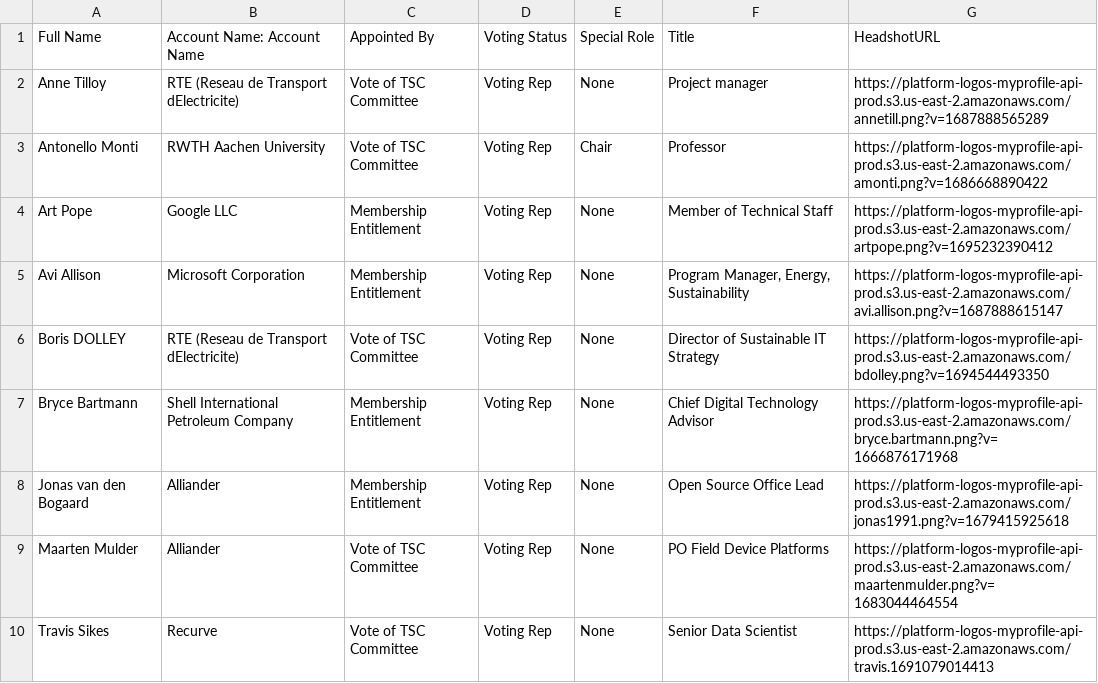
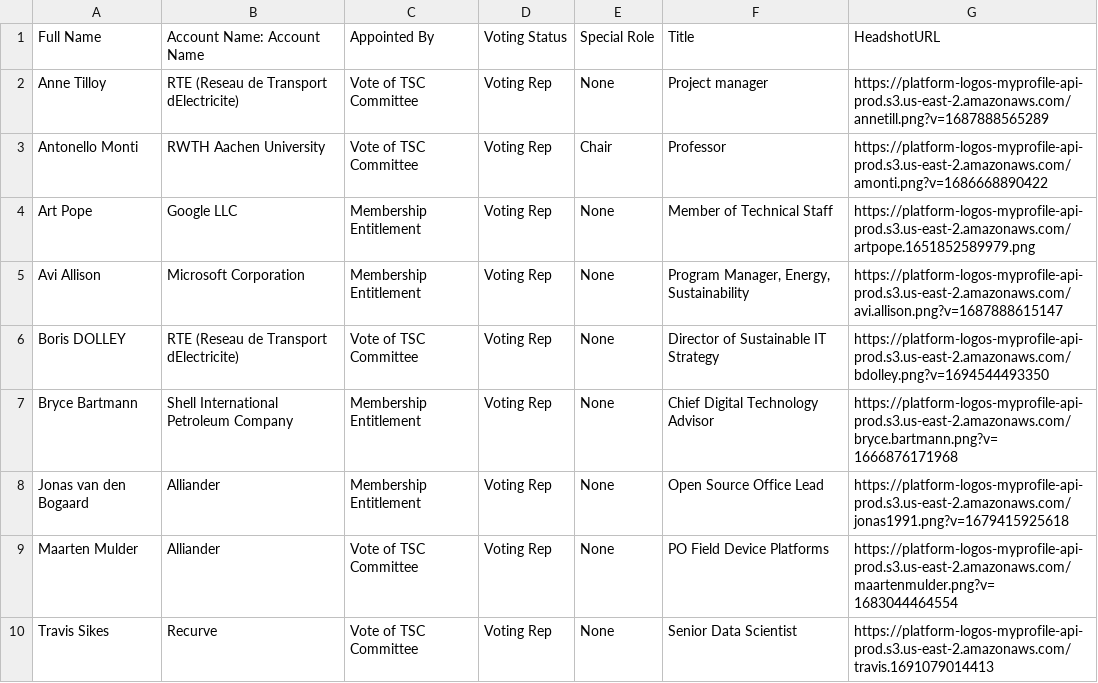
Before and after one commit to lf-energy/tac, a CSV file: _data/tacmembers.csv, drawn as a sheet.

Commit message:
Update Data Sources
Signed-off-by: GitHub <noreply@github.com>

```diff
--- a/_data/tacmembers.csv
+++ b/_data/tacmembers.csv
@@ -3,3 +3,3 @@ Anne Tilloy,RTE (Reseau de Transport dElectricite),Vote of TSC Committee,Voting
 Antonello Monti,RWTH Aachen University,Vote of TSC Committee,Voting Rep,Chair,Professor,https://platform-logos-myprofile-api-prod.s3.us-east-2.amazonaws.com/amonti.png?v=1686668890422
-Art Pope,Google LLC,Membership Entitlement,Voting Rep,None,Member of Technical Staff,https://platform-logos-myprofile-api-prod.s3.us-east-2.amazonaws.com/artpope.png?v=1695232390412
+Art Pope,Google LLC,Membership Entitlement,Voting Rep,None,Member of Technical Staff,https://platform-logos-myprofile-api-prod.s3.us-east-2.amazonaws.com/artpope.1651852589979.png
 Avi Allison,Microsoft Corporation,Membership Entitlement,Voting Rep,None,"Program Manager, Energy, Sustainability",https://platform-logos-myprofile-api-prod.s3.us-east-2.amazonaws.com/avi.allison.png?v=1687888615147
```
Also changed, not shown: _data/projects.csv.
